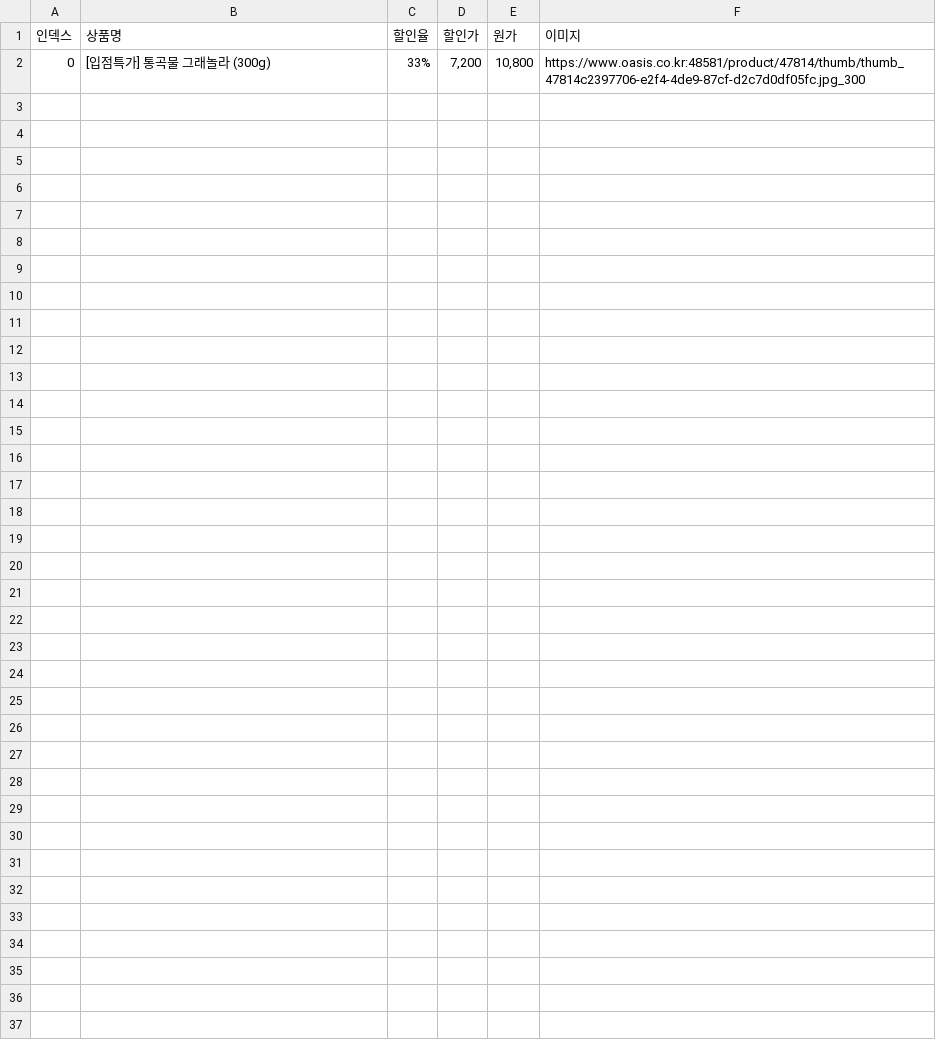
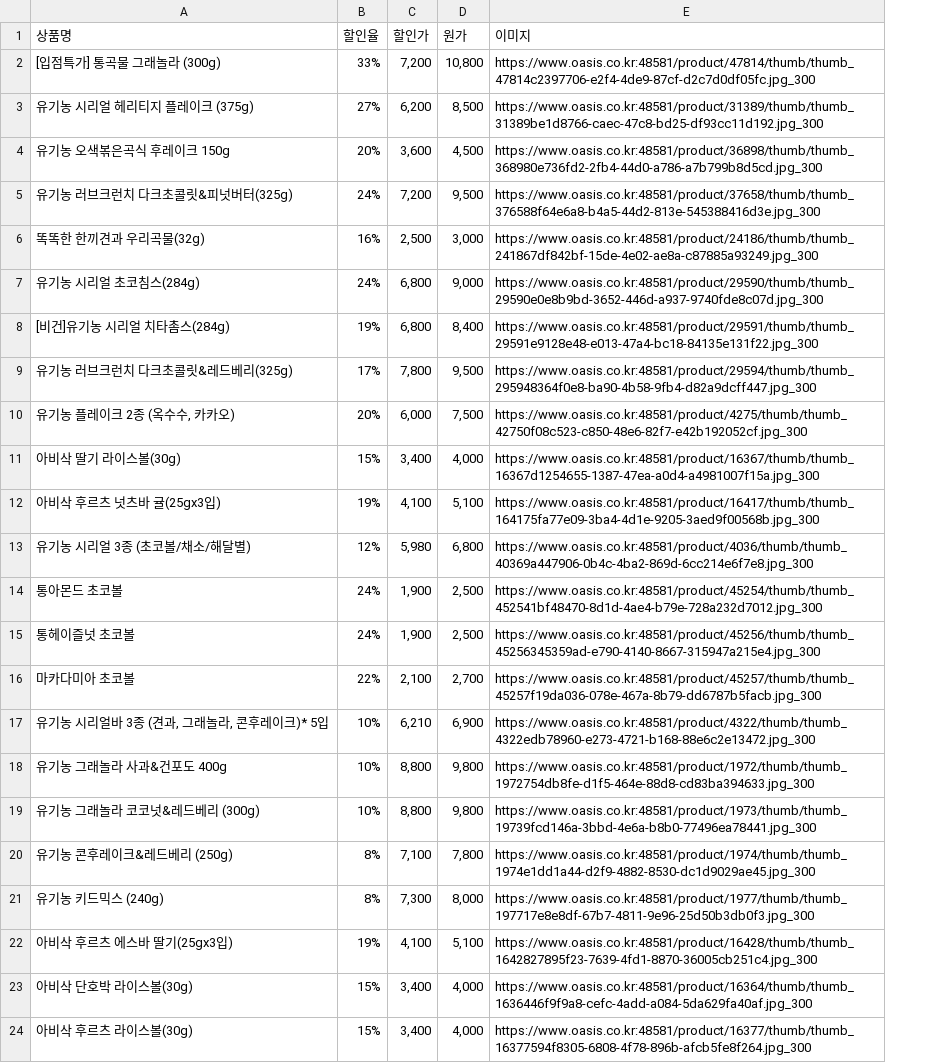
Before and after one commit to MealRe/MealRe_Back, a CSV file: oasis7.csv, drawn as a sheet; removed rows and columns are numbered as before the commit, all else as after; the diff names each change by its address in the sheet, - before the commit and + after, or states it on an @@ line.

```diff
--- a/oasis7.csv
+++ b/oasis7.csv
-column A (인덱스), row 2: 0
+row 3: 유기농 시리얼 헤리티지 플레이크 (375g) | 27% | 6,200 | 8,500 | https://www.oasis.co.kr:48581/product/31389/thumb/thumb_31389be1d8766-caec-47c8-bd25-df93cc11d192.jpg_300
+row 4: 유기농 오색볶은곡식 후레이크 150g | 20% | 3,600 | 4,500 | https://www.oasis.co.kr:48581/product/36898/thumb/thumb_368980e736fd2-2fb4-44d0-a786-a7b799b8d5cd.jpg_300
+row 5: 유기농 러브크런치 다크초콜릿&피넛버터(325g) | 24% | 7,200 | 9,500 | https://www.oasis.co.kr:48581/product/37658/thumb/thumb_376588f64e6a8-b4a5-44d2-813e-545388416d3e.jpg_300
+row 6: 똑똑한 한끼견과 우리곡물(32g) | 16% | 2,500 | 3,000 | https://www.oasis.co.kr:48581/product/24186/thumb/thumb_241867df842bf-15de-4e02-ae8a-c87885a93249.jpg_300
+row 7: 유기농 시리얼 초코침스(284g) | 24% | 6,800 | 9,000 | https://www.oasis.co.kr:48581/product/29590/thumb/thumb_29590e0e8b9bd-3652-446d-a937-9740fde8c07d.jpg_300
+row 8: [비건]유기농 시리얼 치타촘스(284g) | 19% | 6,800 | 8,400 | https://www.oasis.co.kr:48581/product/29591/thumb/thumb_29591e9128e48-e013-47a4-bc18-84135e131f22.jpg_300
+row 9: 유기농 러브크런치 다크초콜릿&레드베리(325g) | 17% | 7,800 | 9,500 | https://www.oasis.co.kr:48581/product/29594/thumb/thumb_295948364f0e8-ba90-4b58-9fb4-d82a9dcff447.jpg_300
+row 10: 유기농 플레이크 2종 (옥수수, 카카오) | 20% | 6,000 | 7,500 | https://www.oasis.co.kr:48581/product/4275/thumb/thumb_42750f08c523-c850-48e6-82f7-e42b192052cf.jpg_300
+row 11: 아비삭 딸기 라이스볼(30g) | 15% | 3,400 | 4,000 | https://www.oasis.co.kr:48581/product/16367/thumb/thumb_16367d1254655-1387-47ea-a0d4-a4981007f15a.jpg_300
+row 12: 아비삭 후르츠 넛츠바 귤(25gx3입) | 19% | 4,100 | 5,100 | https://www.oasis.co.kr:48581/product/16417/thumb/thumb_164175fa77e09-3ba4-4d1e-9205-3aed9f00568b.jpg_300
+row 13: 유기농 시리얼 3종 (초코볼/채소/해달별) | 12% | 5,980 | 6,800 | https://www.oasis.co.kr:48581/product/4036/thumb/thumb_40369a447906-0b4c-4ba2-869d-6cc214e6f7e8.jpg_300
+row 14: 통아몬드 초코볼 | 24% | 1,900 | 2,500 | https://www.oasis.co.kr:48581/product/45254/thumb/thumb_452541bf48470-8d1d-4ae4-b79e-728a232d7012.jpg_300
+row 15: 통헤이즐넛 초코볼 | 24% | 1,900 | 2,500 | https://www.oasis.co.kr:48581/product/45256/thumb/thumb_45256345359ad-e790-4140-8667-315947a215e4.jpg_300
+row 16: 마카다미아 초코볼 | 22% | 2,100 | 2,700 | https://www.oasis.co.kr:48581/product/45257/thumb/thumb_45257f19da036-078e-467a-8b79-dd6787b5facb.jpg_300
+row 17: 유기농 시리얼바 3종 (견과, 그래놀라, 콘후레이크)* 5입 | 10% | 6,210 | 6,900 | https://www.oasis.co.kr:48581/product/4322/thumb/thumb_4322edb78960-e273-4721-b168-88e6c2e13472.jpg_300
+row 18: 유기농 그래놀라 사과&건포도 400g | 10% | 8,800 | 9,800 | https://www.oasis.co.kr:48581/product/1972/thumb/thumb_1972754db8fe-d1f5-464e-88d8-cd83ba394633.jpg_300
+row 19: 유기농 그래놀라 코코넛&레드베리 (300g) | 10% | 8,800 | 9,800 | https://www.oasis.co.kr:48581/product/1973/thumb/thumb_19739fcd146a-3bbd-4e6a-b8b0-77496ea78441.jpg_300
+row 20: 유기농 콘후레이크&레드베리 (250g) | 8% | 7,100 | 7,800 | https://www.oasis.co.kr:48581/product/1974/thumb/thumb_1974e1dd1a44-d2f9-4882-8530-dc1d9029ae45.jpg_300
+row 21: 유기농 키드믹스 (240g) | 8% | 7,300 | 8,000 | https://www.oasis.co.kr:48581/product/1977/thumb/thumb_197717e8e8df-67b7-4811-9e96-25d50b3db0f3.jpg_300
+row 22: 아비삭 후르츠 에스바 딸기(25gx3입) | 19% | 4,100 | 5,100 | https://www.oasis.co.kr:48581/product/16428/thumb/thumb_1642827895f23-7639-4fd1-8870-36005cb251c4.jpg_300
+row 23: 아비삭 단호박 라이스볼(30g) | 15% | 3,400 | 4,000 | https://www.oasis.co.kr:48581/product/16364/thumb/thumb_1636446f9f9a8-cefc-4add-a084-5da629fa40af.jpg_300
+row 24: 아비삭 후르츠 라이스볼(30g) | 15% | 3,400 | 4,000 | https://www.oasis.co.kr:48581/product/16377/thumb/thumb_16377594f8305-6808-4f78-896b-afcb5fe8f264.jpg_300
```
Also changed, not shown: oasis5.csv, wingeat0.csv, 18 other files.
